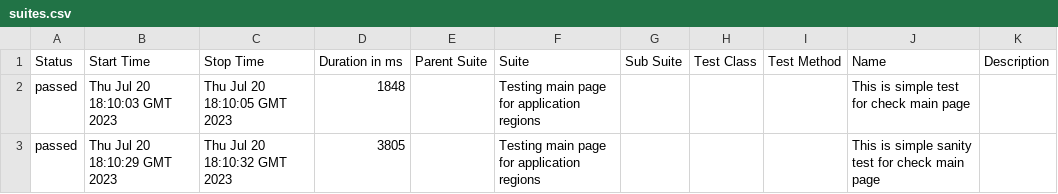
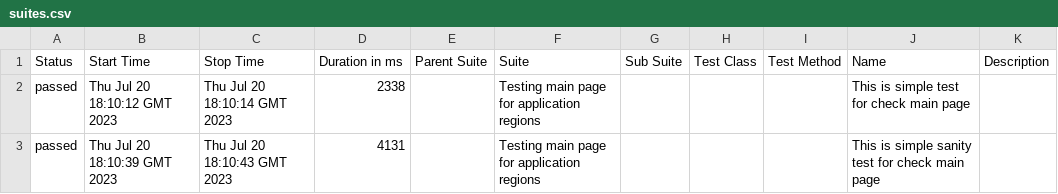
Before and after one commit to vaskocuturilo/Regions-Service, a CSV file: data/suites.csv, drawn as a sheet.

```diff
--- a/data/suites.csv
+++ b/data/suites.csv
@@ -1,3 +1,3 @@
 "Status","Start Time","Stop Time","Duration in ms","Parent Suite","Suite","Sub Suite","Test Class","Test Method","Name","Description"
-"passed","Thu Jul 20 18:10:03 GMT 2023","Thu Jul 20 18:10:05 GMT 2023","1848","","Testing main page for application regions","","","","This is simple test for check main page",""
-"passed","Thu Jul 20 18:10:29 GMT 2023","Thu Jul 20 18:10:32 GMT 2023","3805","","Testing main page for application regions","","","","This is simple sanity test for check main page",""
+"passed","Thu Jul 20 18:10:12 GMT 2023","Thu Jul 20 18:10:14 GMT 2023","2338","","Testing main page for application regions","","","","This is simple test for check main page",""
+"passed","Thu Jul 20 18:10:39 GMT 2023","Thu Jul 20 18:10:43 GMT 2023","4131","","Testing main page for application regions","","","","This is simple sanity test for check main page",""
```
Also changed, not shown: 17 other files.
